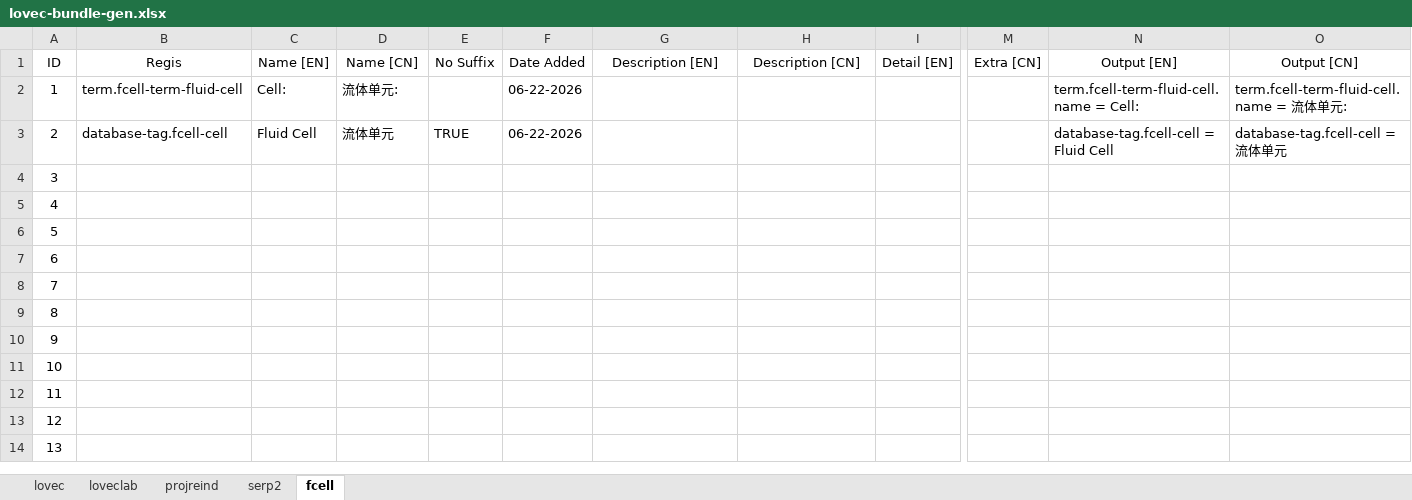
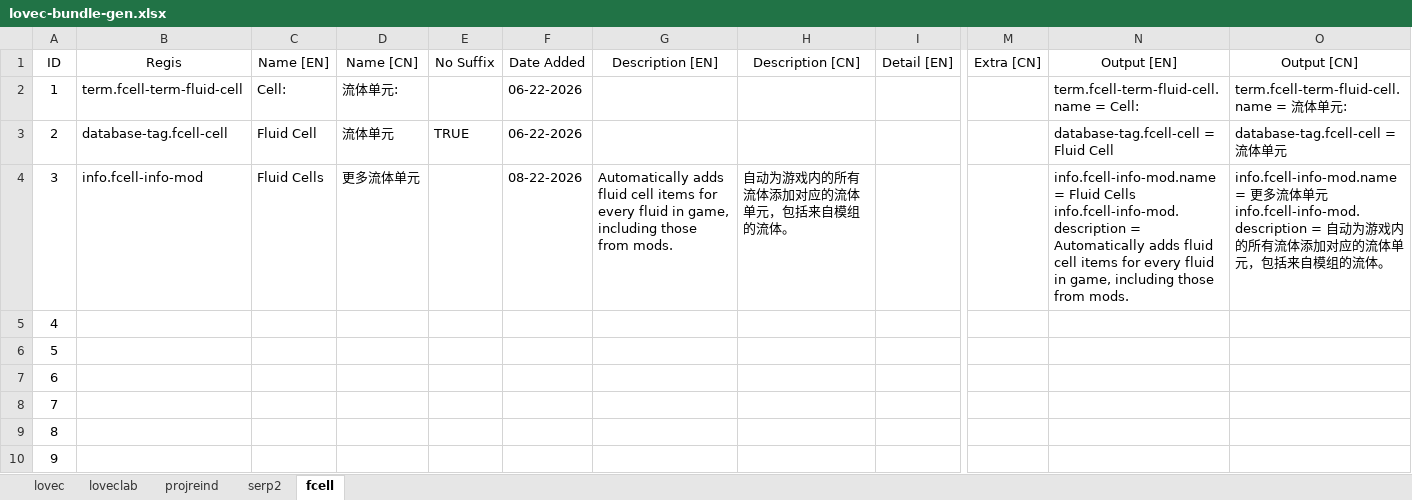
Before and after one commit to HuanXefh/Lovecraftian-Library-Java, an Excel workbook: lovec-bundle-gen.xlsx, sheet fcell, drawn as a sheet; only a part is shown, gaps mark what is left out; the shorter side is filled out with more unchanged rows; values as stored, in another font and other column widths than the file's, no borders; ↵ is a line break in a cell; the diff names each change by its address in the sheet, - before the commit and + after, or states it on an @@ line.

Commit message:
v102
Added `BLK_fluidPackager`.
Added `BLK_pipePump`.
Fixed some TMI bugs.
Fixed crash due to content selection.

```diff
--- a/lovec-bundle-gen.xlsx (sheet fcell)
+++ b/lovec-bundle-gen.xlsx (sheet fcell)
-B4 (Regis): (empty)
+B4 (Regis): info.fcell-info-mod
-C4 (Name [EN]): (empty)
+C4 (Name [EN]): Fluid Cells
-D4 (Name [CN]): (empty)
+D4 (Name [CN]): 更多流体单元
-F4 (Date Added): (empty)
+F4 (Date Added): 08-22-2026
-G4 (Description [EN]): (empty)
+G4 (Description [EN]): Automatically adds fluid cell items for every fluid in game, including those from mods.
-H4 (Description [CN]): (empty)
+H4 (Description [CN]): 自动为游戏内的所有流体添加对应的流体单元，包括来自模组的流体。
-N4 (Output [EN]): (empty)
+N4 (Output [EN]): info.fcell-info-mod.name = Fluid Cells ↵ info.fcell-info-mod.description = Automatically adds fluid cell items for every fluid in game, including those from mods.
-O4 (Output [CN]): (empty)
+O4 (Output [CN]): info.fcell-info-mod.name = 更多流体单元 ↵ info.fcell-info-mod.description = 自动为游戏内的所有流体添加对应的流体单元，包括来自模组的流体。
```
Also changed, not shown: sheet projreind, 22 other files.
